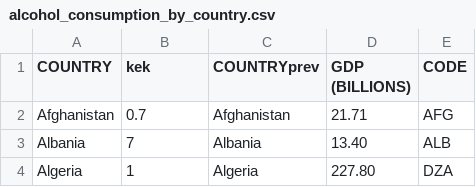
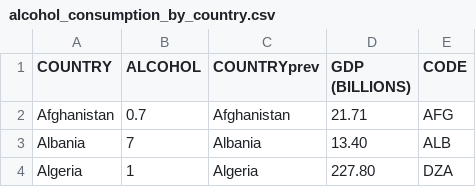
Before and after one commit to xenakrll/datasets, a CSV file: alcohol_consumption_by_country.csv, drawn as a sheet; only a part is shown.

Commit message:
Update alcohol_consumption_by_country.csv

```diff
--- a/alcohol_consumption_by_country.csv
+++ b/alcohol_consumption_by_country.csv
@@ -1,2 +1,2 @@
-COUNTRY,kek,COUNTRYprev,GDP (BILLIONS),CODE
+COUNTRY,ALCOHOL,COUNTRYprev,GDP (BILLIONS),CODE
 Afghanistan,0.7,Afghanistan,21.71,AFG
```
